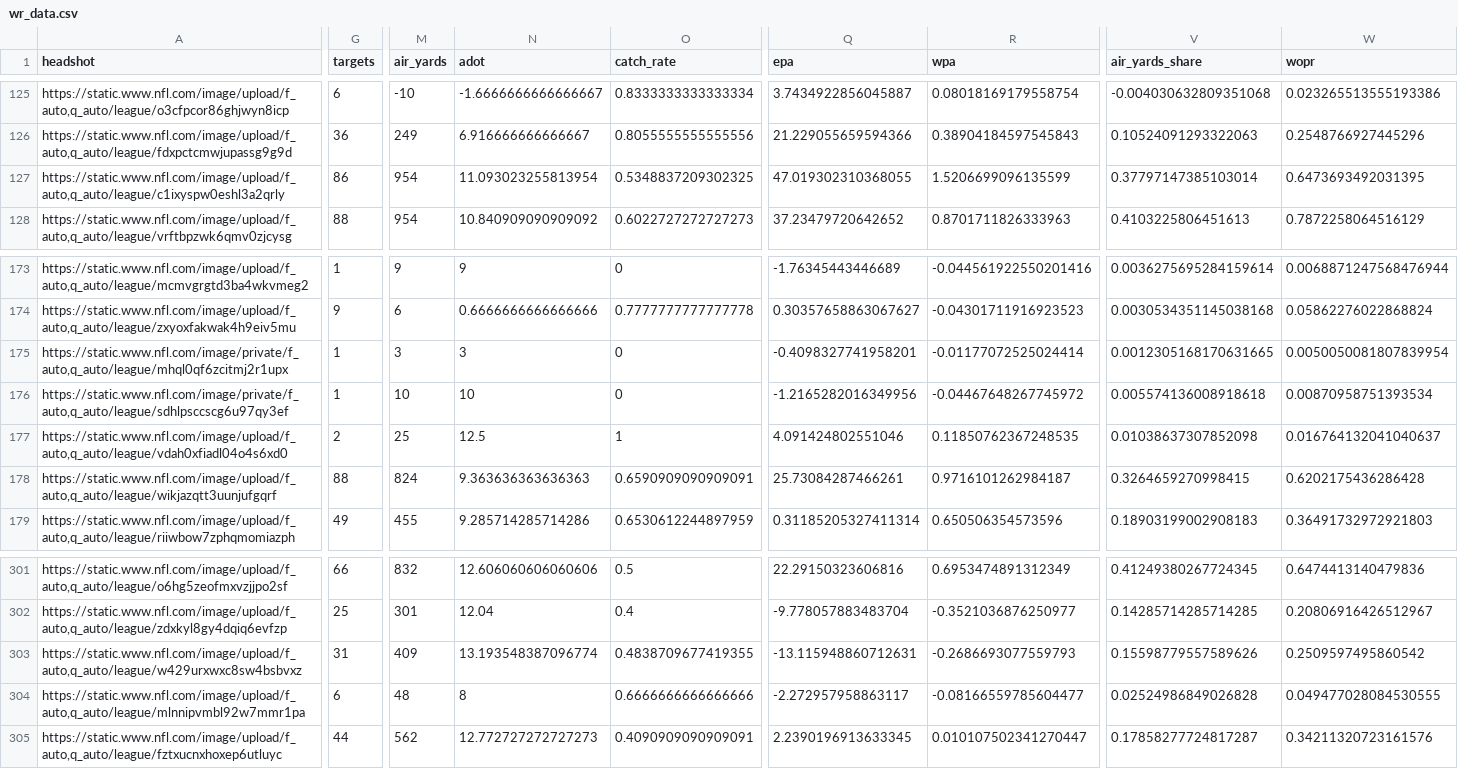
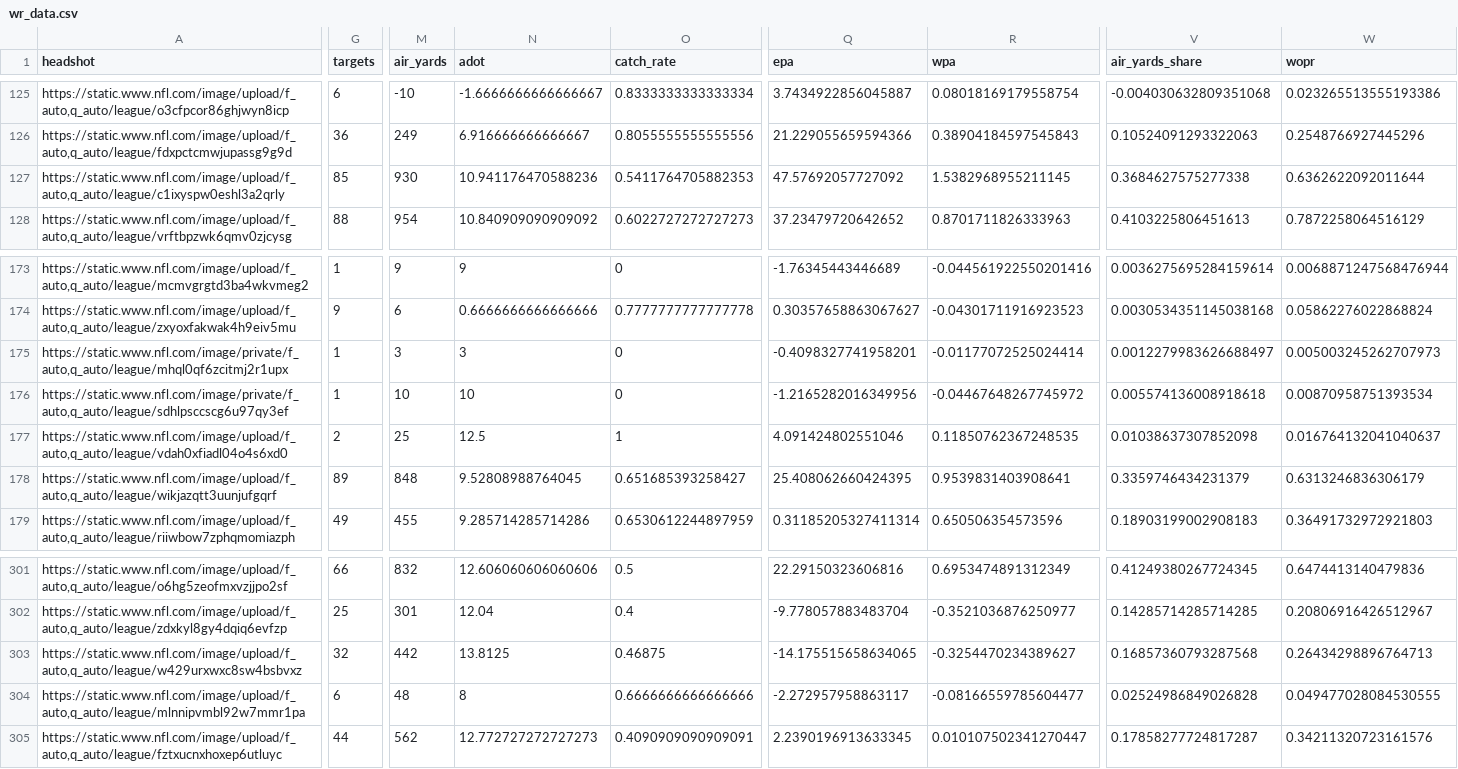
Before and after one commit to trashduty/fantasy_player_data, a CSV file: Data/wr_data.csv, drawn as a sheet; only a part is shown, gaps mark what is left out; the diff covers the shown part only; the diff names each change by its address in the sheet, - before the commit and + after, or states it on an @@ line.

```diff
--- a/Data/wr_data.csv
+++ b/Data/wr_data.csv
-G127 (targets): 86
+G127 (targets): 85
-M127 (air_yards): 954
+M127 (air_yards): 930
-N127 (adot): 11.093023255813954
+N127 (adot): 10.941176470588236
-O127 (catch_rate): 0.5348837209302325
+O127 (catch_rate): 0.5411764705882353
-Q127 (epa): 47.019302310368055
+Q127 (epa): 47.57692057727092
-R127 (wpa): 1.5206699096135599
+R127 (wpa): 1.5382968955211145
-V127 (air_yards_share): 0.37797147385103014
+V127 (air_yards_share): 0.3684627575277338
-W127 (wopr): 0.6473693492031395
+W127 (wopr): 0.6362622092011644
-V175 (air_yards_share): 0.0012305168170631665
+V175 (air_yards_share): 0.0012279983626688497
-W175 (wopr): 0.0050050081807839954
+W175 (wopr): 0.005003245262707973
-G178 (targets): 88
+G178 (targets): 89
-M178 (air_yards): 824
+M178 (air_yards): 848
-N178 (adot): 9.363636363636363
+N178 (adot): 9.52808988764045
-O178 (catch_rate): 0.6590909090909091
+O178 (catch_rate): 0.651685393258427
-Q178 (epa): 25.73084287466261
+Q178 (epa): 25.408062660424395
-R178 (wpa): 0.9716101262984187
+R178 (wpa): 0.9539831403908641
-V178 (air_yards_share): 0.3264659270998415
+V178 (air_yards_share): 0.3359746434231379
-W178 (wopr): 0.6202175436286428
+W178 (wopr): 0.6313246836306179
-G303 (targets): 31
+G303 (targets): 32
-M303 (air_yards): 409
+M303 (air_yards): 442
-N303 (adot): 13.193548387096774
+N303 (adot): 13.8125
-O303 (catch_rate): 0.4838709677419355
+O303 (catch_rate): 0.46875
-Q303 (epa): -13.115948860712631
+Q303 (epa): -14.175515658634065
-R303 (wpa): -0.2686693077559793
+R303 (wpa): -0.3254470234389627
-V303 (air_yards_share): 0.15598779557589626
+V303 (air_yards_share): 0.16857360793287568
-W303 (wopr): 0.2509597495860542
+W303 (wopr): 0.26434298896764713
```
Also changed, not shown: 49 edited cells elsewhere in this file, Data/qb_data.csv, Data/rb_data.csv.
